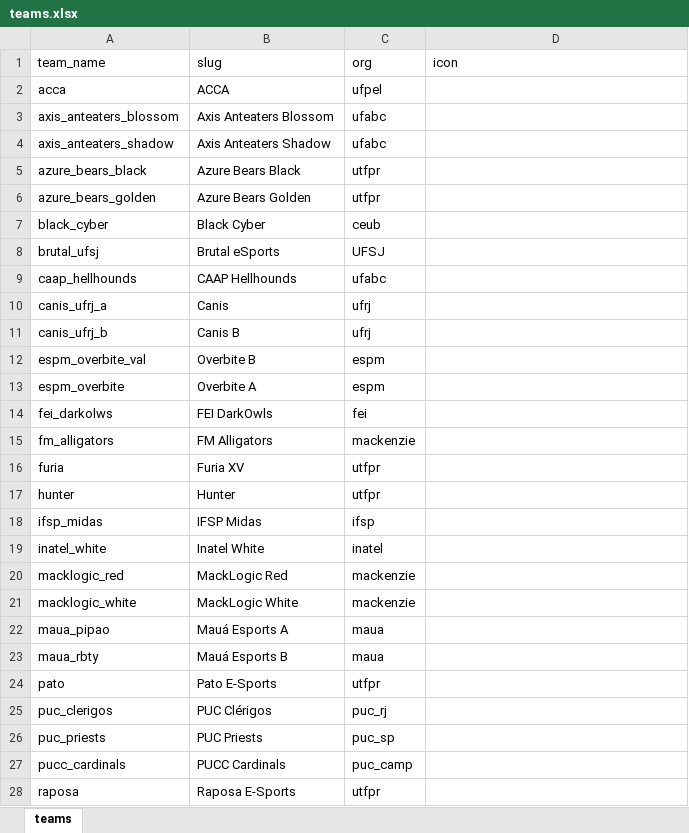
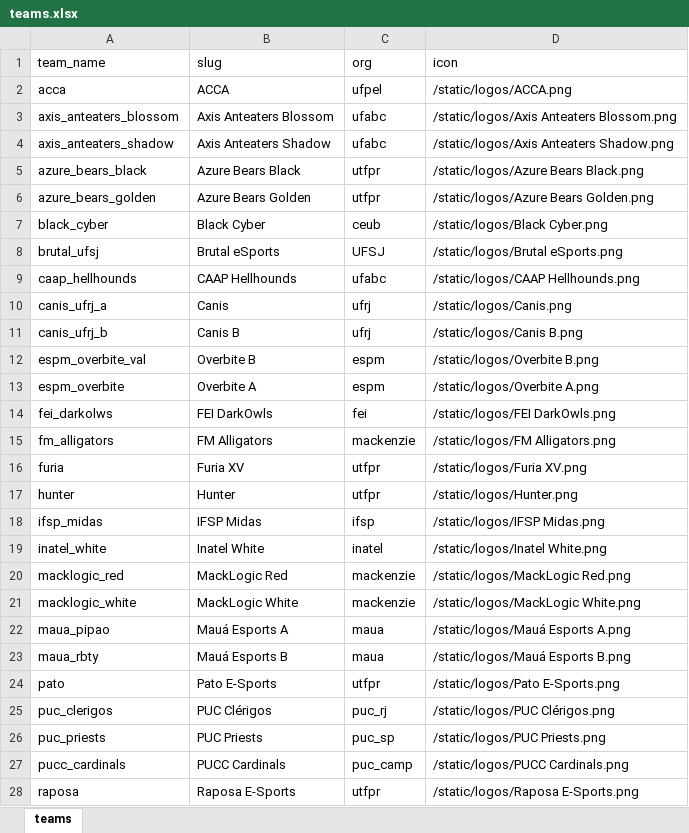
Before and after one commit to kmzmath/rankingValorantUniversitario, an Excel workbook: teams.xlsx, sheet teams, drawn as a sheet; only a part is shown; values as stored, in another font and other column widths than the file's, no borders; the diff covers the shown part only; the diff names each change by its address in the sheet, - before the commit and + after, or states it on an @@ line.

```diff
--- a/teams.xlsx (sheet teams)
+++ b/teams.xlsx (sheet teams)
-D2 (icon): (empty)
+D2 (icon): /static/logos/ACCA.png
-D3 (icon): (empty)
+D3 (icon): /static/logos/Axis Anteaters Blossom.png
-D4 (icon): (empty)
+D4 (icon): /static/logos/Axis Anteaters Shadow.png
-D5 (icon): (empty)
+D5 (icon): /static/logos/Azure Bears Black.png
-D6 (icon): (empty)
+D6 (icon): /static/logos/Azure Bears Golden.png
-D7 (icon): (empty)
+D7 (icon): /static/logos/Black Cyber.png
-D8 (icon): (empty)
+D8 (icon): /static/logos/Brutal eSports.png
-D9 (icon): (empty)
+D9 (icon): /static/logos/CAAP Hellhounds.png
-D10 (icon): (empty)
+D10 (icon): /static/logos/Canis.png
-D11 (icon): (empty)
+D11 (icon): /static/logos/Canis B.png
-D12 (icon): (empty)
+D12 (icon): /static/logos/Overbite B.png
-D13 (icon): (empty)
+D13 (icon): /static/logos/Overbite A.png
-D14 (icon): (empty)
+D14 (icon): /static/logos/FEI DarkOwls.png
-D15 (icon): (empty)
+D15 (icon): /static/logos/FM Alligators.png
-D16 (icon): (empty)
+D16 (icon): /static/logos/Furia XV.png
-D17 (icon): (empty)
+D17 (icon): /static/logos/Hunter.png
-D18 (icon): (empty)
+D18 (icon): /static/logos/IFSP Midas.png
-D19 (icon): (empty)
+D19 (icon): /static/logos/Inatel White.png
-D20 (icon): (empty)
+D20 (icon): /static/logos/MackLogic Red.png
-D21 (icon): (empty)
+D21 (icon): /static/logos/MackLogic White.png
-D22 (icon): (empty)
+D22 (icon): /static/logos/Mauá Esports A.png
-D23 (icon): (empty)
+D23 (icon): /static/logos/Mauá Esports B.png
-D24 (icon): (empty)
+D24 (icon): /static/logos/Pato E-Sports.png
-D25 (icon): (empty)
+D25 (icon): /static/logos/PUC Clérigos.png
-D26 (icon): (empty)
+D26 (icon): /static/logos/PUC Priests.png
-D27 (icon): (empty)
+D27 (icon): /static/logos/PUCC Cardinals.png
-D28 (icon): (empty)
+D28 (icon): /static/logos/Raposa E-Sports.png
```
Also changed, not shown: 30 edited cells elsewhere in this sheet, 59 other files.
